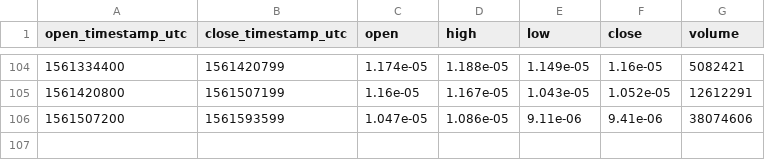
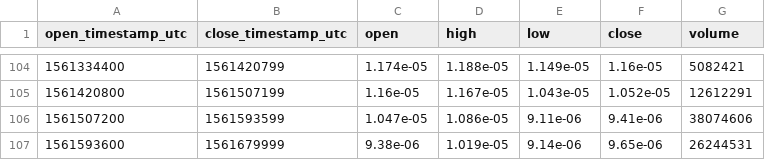
Before and after one commit to cryptobigbro/coinbasepro-XLM-BTC, a CSV file: coinbasepro-XLM-BTC-1d.csv, drawn as a sheet; only a part is shown, gaps mark what is left out; the diff names each change by its address in the sheet, - before the commit and + after, or states it on an @@ line.

```diff
--- a/coinbasepro-XLM-BTC-1d.csv
+++ b/coinbasepro-XLM-BTC-1d.csv
+row 107: 1561593600 | 1561679999 | 9.38e-06 | 1.019e-05 | 9.14e-06 | 9.65e-06 | 26244531
```
Also changed, not shown: coinbasepro-XLM-BTC-1h.csv, 1 other file.
